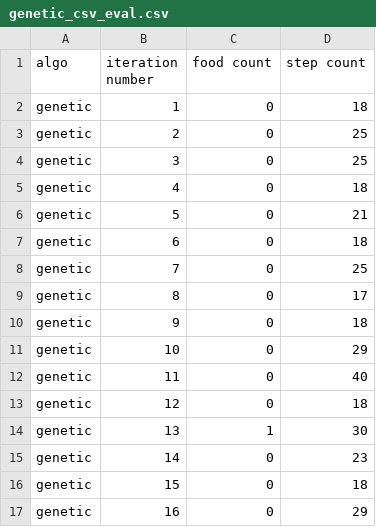
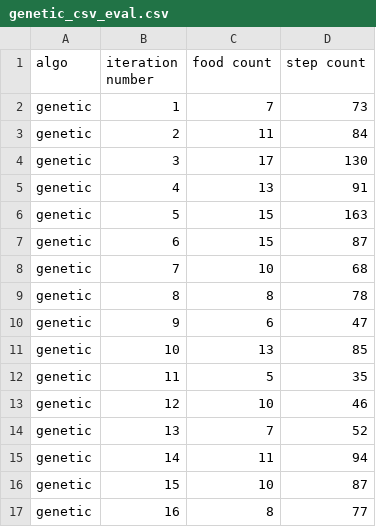
Before and after one commit to Chinmayrane16/AI-Project, a CSV file: genetic_csv_eval.csv, drawn as a sheet; only a part is shown; the diff covers the shown part only.

Commit message:
Update genetic_csv_eval.csv

```diff
--- a/genetic_csv_eval.csv
+++ b/genetic_csv_eval.csv
@@ -1,17 +1,17 @@
 algo,iteration number,food count,step count
-genetic,1,0,18
-genetic,2,0,25
-genetic,3,0,25
-genetic,4,0,18
-genetic,5,0,21
-genetic,6,0,18
-genetic,7,0,25
-genetic,8,0,17
-genetic,9,0,18
-genetic,10,0,29
-genetic,11,0,40
-genetic,12,0,18
-genetic,13,1,30
-genetic,14,0,23
-genetic,15,0,18
-genetic,16,0,29
+genetic,1,7,73
+genetic,2,11,84
+genetic,3,17,130
+genetic,4,13,91
+genetic,5,15,163
+genetic,6,15,87
+genetic,7,10,68
+genetic,8,8,78
+genetic,9,6,47
+genetic,10,13,85
+genetic,11,5,35
+genetic,12,10,46
+genetic,13,7,52
+genetic,14,11,94
+genetic,15,10,87
+genetic,16,8,77
```
Also changed, not shown: 168 edited cells elsewhere in this file.
